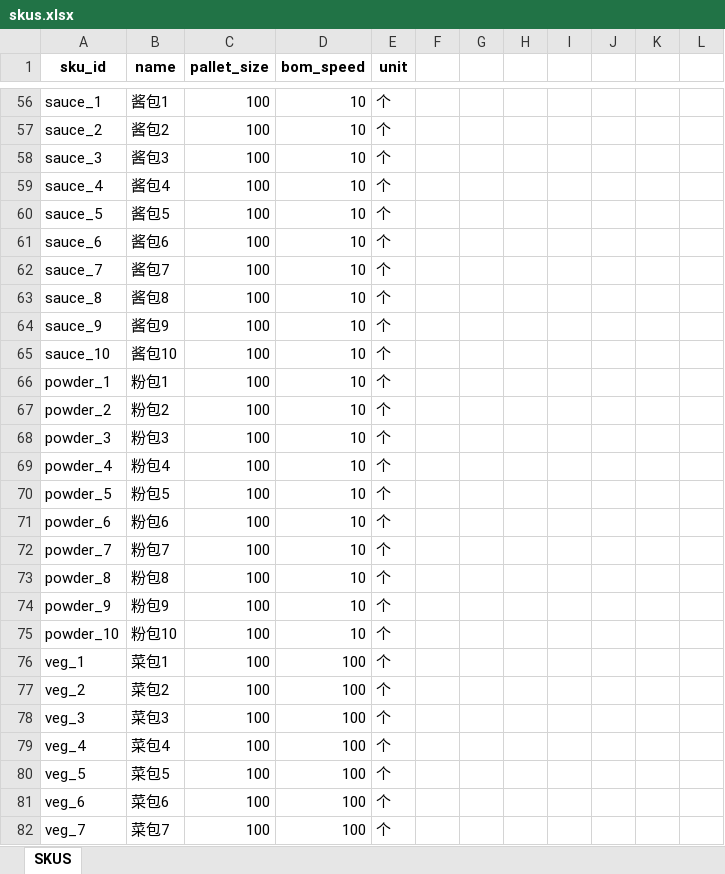
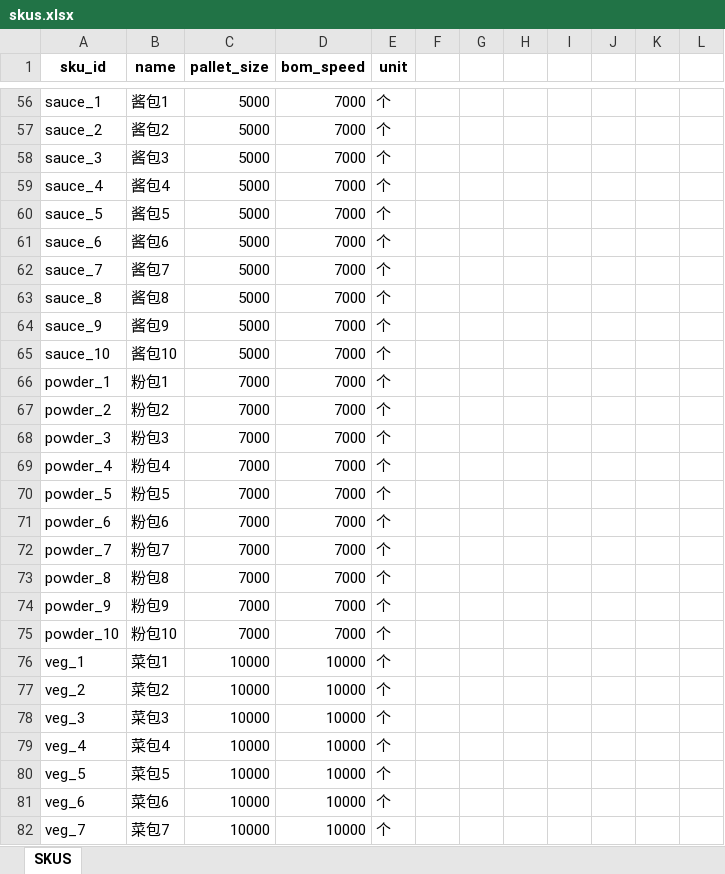
Before and after one commit to hhy06/20260503_hangzhou, an Excel workbook: data/skus.xlsx, sheet SKUS, drawn as a sheet; only a part is shown, gaps mark what is left out; values as stored, in another font and other column widths than the file's, no borders; the diff covers the shown part only; the diff names each change by its address in the sheet, - before the commit and + after, or states it on an @@ line.

Commit message:
remove speed from nodes config. Use speed from sku.xlsx. This is for t_hangzhou1mini

```diff
--- a/data/skus.xlsx (sheet SKUS)
+++ b/data/skus.xlsx (sheet SKUS)
-C56:C65 (pallet_size): 100
+C56:C65 (pallet_size): 5000
-D56:D75 (bom_speed): 10
+D56:D75 (bom_speed): 7000
-C66:C75 (pallet_size): 100
+C66:C75 (pallet_size): 7000
-C76:C82 (pallet_size): 100
+C76:C82 (pallet_size): 10000
-D76:D82 (bom_speed): 100
+D76:D82 (bom_speed): 10000
```
Also changed, not shown: 102 edited cells elsewhere in this sheet, 8 other files.
